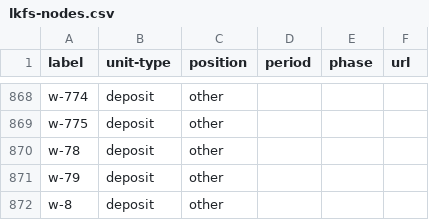
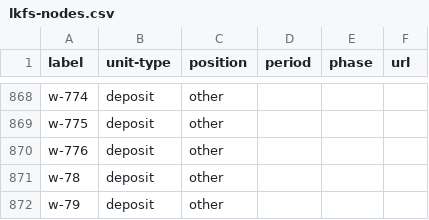
Before and after one commit to tsdye/lkfs-nantes, a CSV file: csv/lkfs-nodes.csv, drawn as a sheet; only a part is shown, gaps mark what is left out; the shorter side is filled out with more unchanged rows.

```diff
--- a/csv/lkfs-nodes.csv
+++ b/csv/lkfs-nodes.csv
@@ -869,2 +869,3 @@ w-774,deposit,other,"","",""
 w-775,deposit,other,"","",""
+w-776,deposit,other,"","",""
 w-78,deposit,other,"","",""
```
Also changed, not shown: csv/lkfs-edges.csv, 4 other files.
